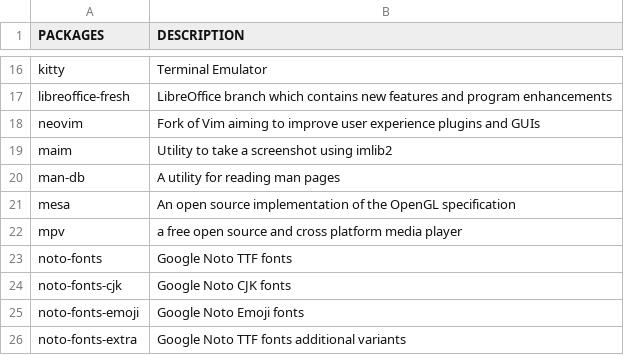
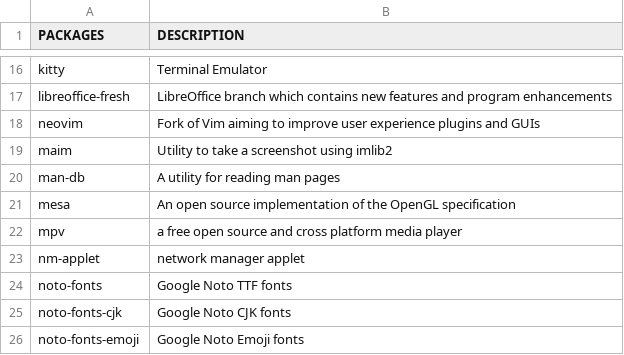
Before and after one commit to fhpraw/i3rice, a CSV file: pack.csv, drawn as a sheet; only a part is shown, gaps mark what is left out; the shorter side is filled out with more unchanged rows.

Commit message:
Update pack.csv

```diff
--- a/pack.csv
+++ b/pack.csv
@@ -22,2 +22,3 @@ mesa,An open source implementation of the OpenGL specification
 mpv,a free open source and cross platform media player
+nm-applet,network manager applet
 noto-fonts,Google Noto TTF fonts
```
